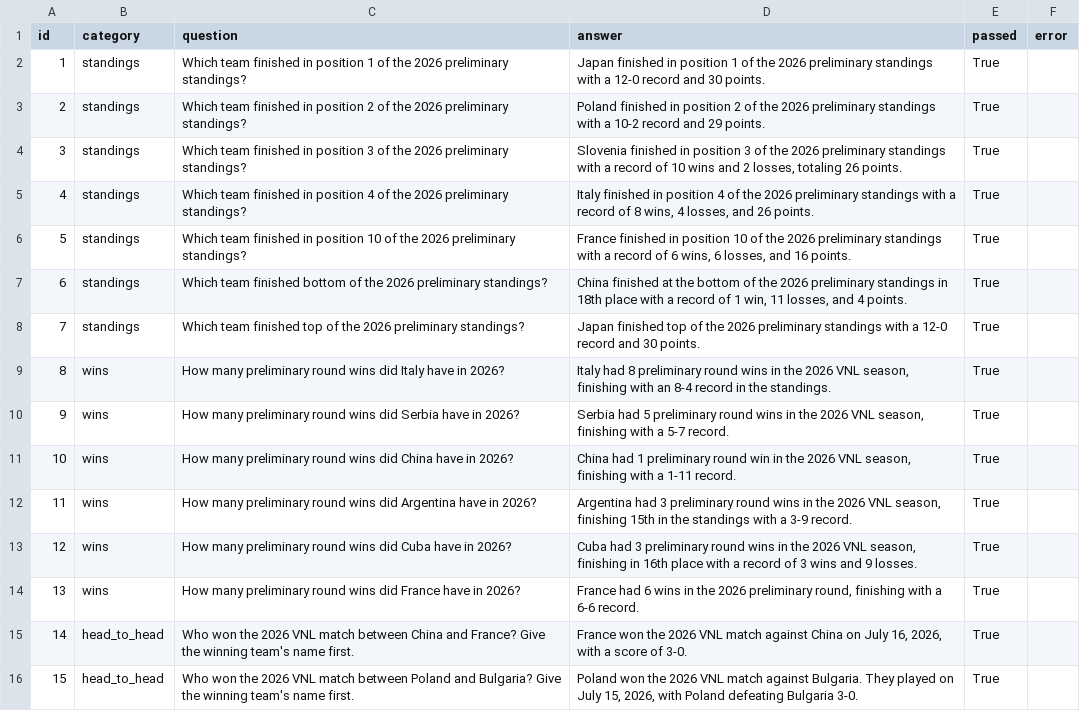
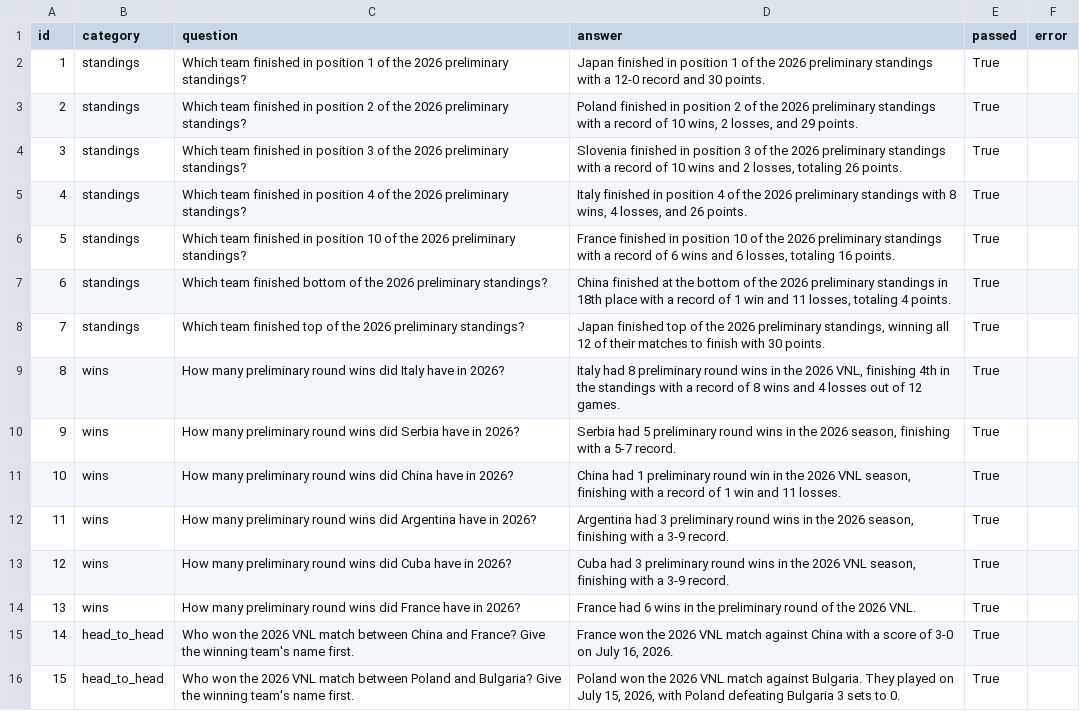
Before and after one commit to Aj-Boi31/VNL_Agent, a CSV file: eval/results.csv, drawn as a sheet; only a part is shown; the diff covers the shown part only.

```diff
--- a/eval/results.csv
+++ b/eval/results.csv
@@ -2,15 +2,15 @@ id,category,question,answer,passed,error
 1,standings,Which team finished in position 1 of the 2026 preliminary standings?,Japan finished in position 1 of the 2026 preliminary standings with a 12-0 record and 30 points.,True,
-2,standings,Which team finished in position 2 of the 2026 preliminary standings?,Poland finished in position 2 of the 2026 preliminary standings with a 10-2 record and 29 points.,True,
+2,standings,Which team finished in position 2 of the 2026 preliminary standings?,"Poland finished in position 2 of the 2026 preliminary standings with a record of 10 wins, 2 losses, and 29 points.",True,
 3,standings,Which team finished in position 3 of the 2026 preliminary standings?,"Slovenia finished in position 3 of the 2026 preliminary standings with a record of 10 wins and 2 losses, totaling 26 points.",True,
-4,standings,Which team finished in position 4 of the 2026 preliminary standings?,"Italy finished in position 4 of the 2026 preliminary standings with a record of 8 wins, 4 losses, and 26 points.",True,
-5,standings,Which team finished in position 10 of the 2026 preliminary standings?,"France finished in position 10 of the 2026 preliminary standings with a record of 6 wins, 6 losses, and 16 points.",True,
-6,standings,Which team finished bottom of the 2026 preliminary standings?,"China finished at the bottom of the 2026 preliminary standings in 18th place with a record of 1 win, 11 losses, and 4 points.",True,
-7,standings,Which team finished top of the 2026 preliminary standings?,Japan finished top of the 2026 preliminary standings with a 12-0 record and 30 points.,True,
-8,wins,How many preliminary round wins did Italy have in 2026?,"Italy had 8 preliminary round wins in the 2026 VNL season, finishing with an 8-4 record in the standings.",True,
-9,wins,How many preliminary round wins did Serbia have in 2026?,"Serbia had 5 preliminary round wins in the 2026 VNL season, finishing with a 5-7 record.",True,
-10,wins,How many preliminary round wins did China have in 2026?,"China had 1 preliminary round win in the 2026 VNL season, finishing with a 1-11 record.",True,
-11,wins,How many preliminary round wins did Argentina have in 2026?,"Argentina had 3 preliminary round wins in the 2026 VNL season, finishing 15th in the standings with a 3-9 record.",True,
-12,wins,How many preliminary round wins did Cuba have in 2026?,"Cuba had 3 preliminary round wins in the 2026 VNL season, finishing in 16th place with a record of 3 wins and 9 losses.",True,
-13,wins,How many preliminary round wins did France have in 2026?,"France had 6 wins in the 2026 preliminary round, finishing with a 6-6 record.",True,
-14,head_to_head,Who won the 2026 VNL match between China and France? Give the winning team's name first.,"France won the 2026 VNL match against China on July 16, 2026, with a score of 3-0.",True,
-15,head_to_head,Who won the 2026 VNL match between Poland and Bulgaria? Give the winning team's name first.,"Poland won the 2026 VNL match against Bulgaria. They played on July 15, 2026, with Poland defeating Bulgaria 3-0.",True,
+4,standings,Which team finished in position 4 of the 2026 preliminary standings?,"Italy finished in position 4 of the 2026 preliminary standings with 8 wins, 4 losses, and 26 points.",True,
+5,standings,Which team finished in position 10 of the 2026 preliminary standings?,"France finished in position 10 of the 2026 preliminary standings with a record of 6 wins and 6 losses, totaling 16 points.",True,
+6,standings,Which team finished bottom of the 2026 preliminary standings?,"China finished at the bottom of the 2026 preliminary standings in 18th place with a record of 1 win and 11 losses, totaling 4 points.",True,
+7,standings,Which team finished top of the 2026 preliminary standings?,"Japan finished top of the 2026 preliminary standings, winning all 12 of their matches to finish with 30 points.",True,
+8,wins,How many preliminary round wins did Italy have in 2026?,"Italy had 8 preliminary round wins in the 2026 VNL, finishing 4th in the standings with a record of 8 wins and 4 losses out of 12 games.",True,
+9,wins,How many preliminary round wins did Serbia have in 2026?,"Serbia had 5 preliminary round wins in the 2026 season, finishing with a 5-7 record.",True,
+10,wins,How many preliminary round wins did China have in 2026?,"China had 1 preliminary round win in the 2026 VNL season, finishing with a record of 1 win and 11 losses.",True,
+11,wins,How many preliminary round wins did Argentina have in 2026?,"Argentina had 3 preliminary round wins in the 2026 season, finishing with a 3-9 record.",True,
+12,wins,How many preliminary round wins did Cuba have in 2026?,"Cuba had 3 preliminary round wins in the 2026 VNL season, finishing with a 3-9 record.",True,
+13,wins,How many preliminary round wins did France have in 2026?,France had 6 wins in the preliminary round of the 2026 VNL.,True,
+14,head_to_head,Who won the 2026 VNL match between China and France? Give the winning team's name first.,"France won the 2026 VNL match against China with a score of 3-0 on July 16, 2026.",True,
+15,head_to_head,Who won the 2026 VNL match between Poland and Bulgaria? Give the winning team's name first.,"Poland won the 2026 VNL match against Bulgaria. They played on July 15, 2026, with Poland defeating Bulgaria 3 sets to 0.",True,
```
Also changed, not shown: 28 edited cells elsewhere in this file, 6 other files.
